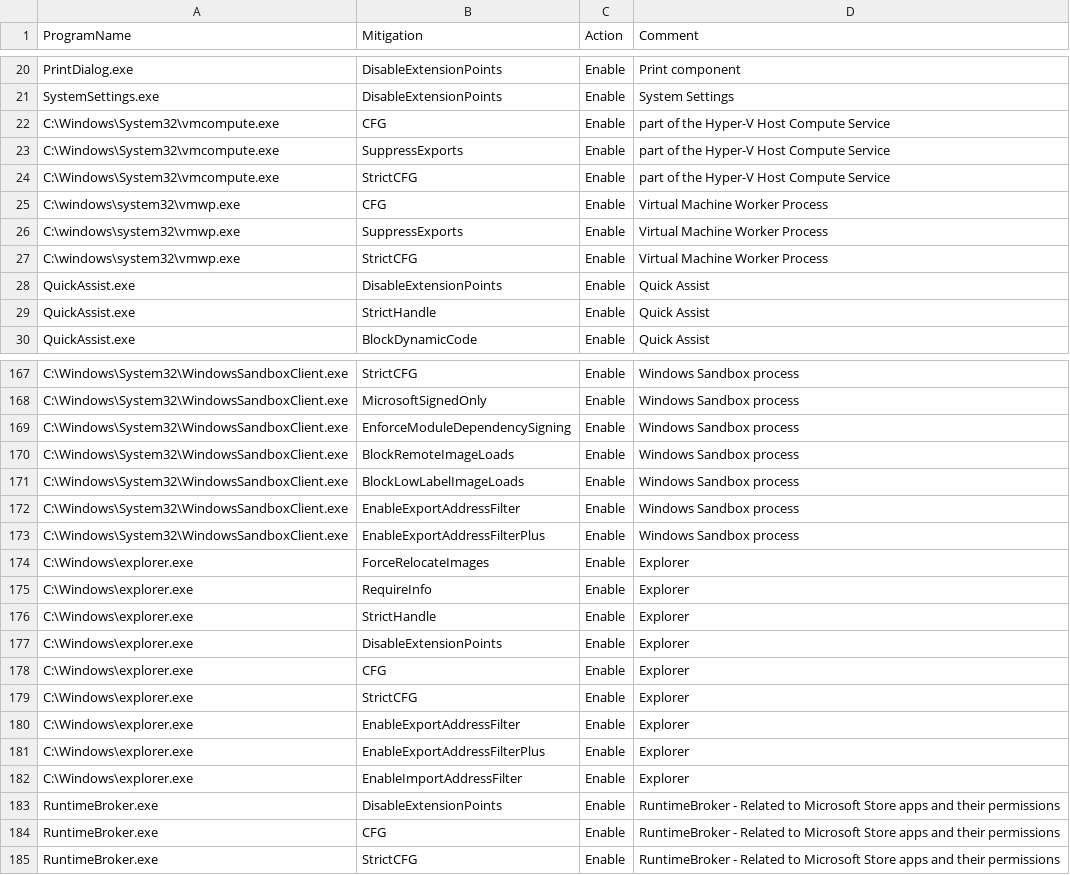
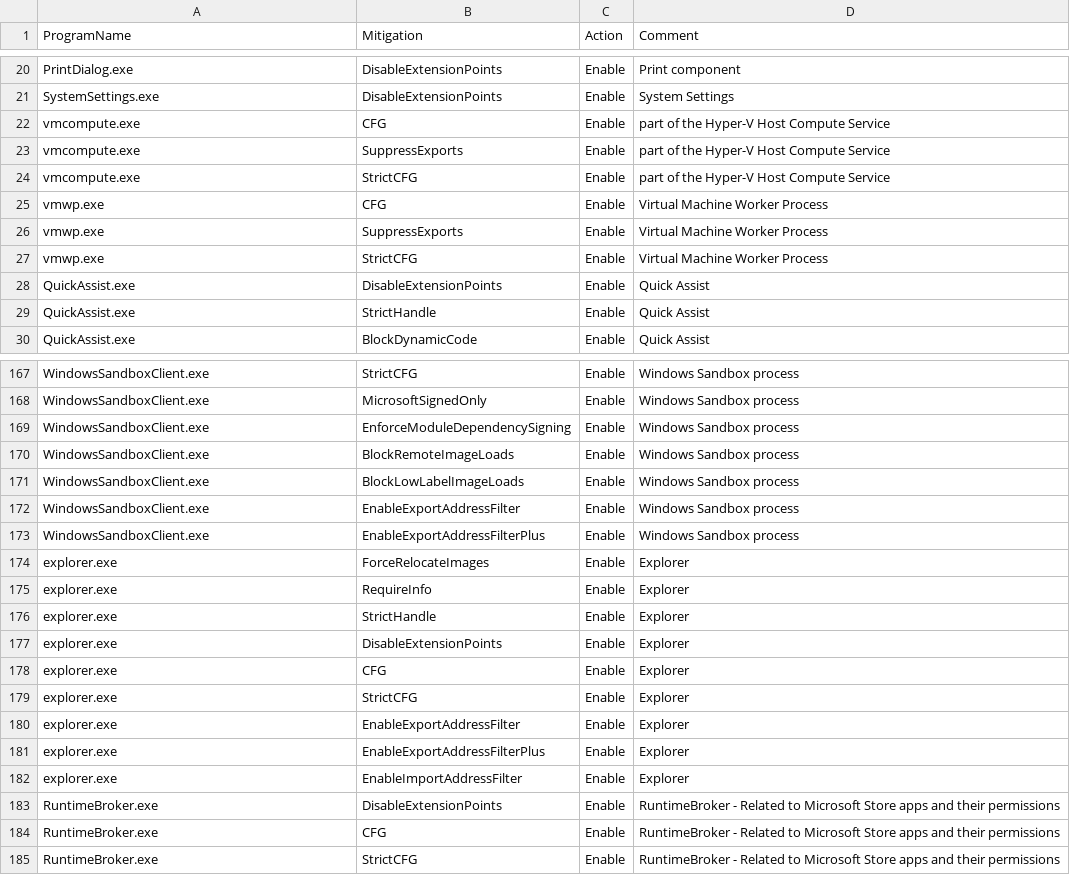
Before and after one commit to HotCakeX/Harden-Windows-Security, a CSV file: Payload/ProcessMitigations.csv, drawn as a sheet; only a part is shown, gaps mark what is left out; the diff covers the shown part only; the diff names each change by its address in the sheet, - before the commit and + after, or states it on an @@ line.

Commit message:
Update ProcessMitigations.csv
Removed direct path from the process mitigations and instead only rely on file names, this can provide better security

```diff
--- a/Payload/ProcessMitigations.csv
+++ b/Payload/ProcessMitigations.csv
-A22:A24 (ProgramName): C:\Windows\System32\vmcompute.exe
+A22:A24 (ProgramName): vmcompute.exe
-A25:A27 (ProgramName): C:\windows\system32\vmwp.exe
+A25:A27 (ProgramName): vmwp.exe
-A167:A173 (ProgramName): C:\Windows\System32\WindowsSandboxClient.exe
+A167:A173 (ProgramName): WindowsSandboxClient.exe
-A174:A182 (ProgramName): C:\Windows\explorer.exe
+A174:A182 (ProgramName): explorer.exe
```
Also changed, not shown: 25 edited cells elsewhere in this file.
